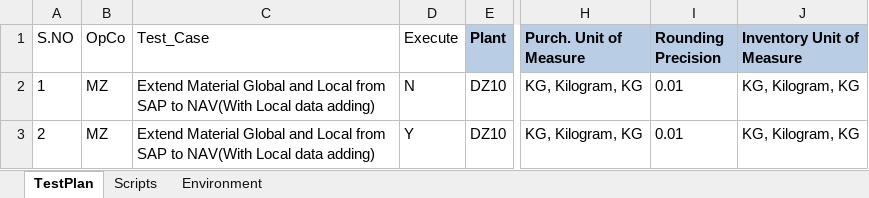
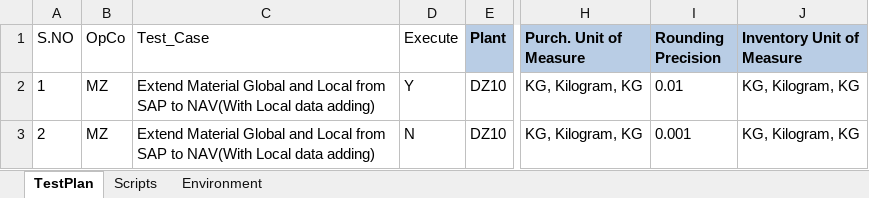
Before and after one commit to Sumaheineken/MIP, an Excel workbook: Mendix/input/data/Local_Material_Data.xlsx, sheet TestPlan, drawn as a sheet; only a part is shown, gaps mark what is left out; values as stored, in another font and other column widths than the file's, no borders; the diff names each change by its address in the sheet, - before the commit and + after, or states it on an @@ line.

Commit message:
Committing changes in excel

```diff
--- a/Mendix/input/data/Local_Material_Data.xlsx (sheet TestPlan)
+++ b/Mendix/input/data/Local_Material_Data.xlsx (sheet TestPlan)
-D2 (Execute): N
+D2 (Execute): Y
-D3 (Execute): Y
+D3 (Execute): N
-I3 (Rounding Precision): 0.01
+I3 (Rounding Precision): 0.001
```
Also changed, not shown: 1 other file.
